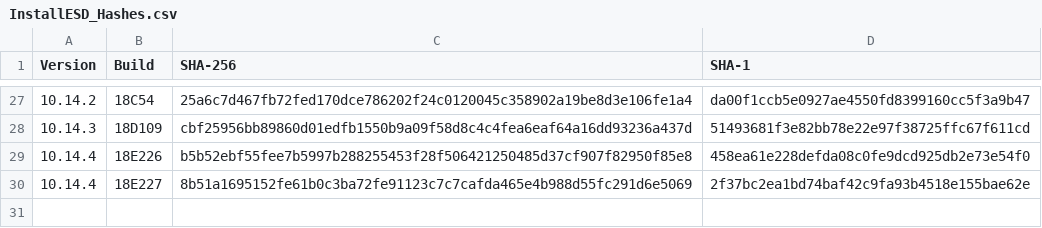
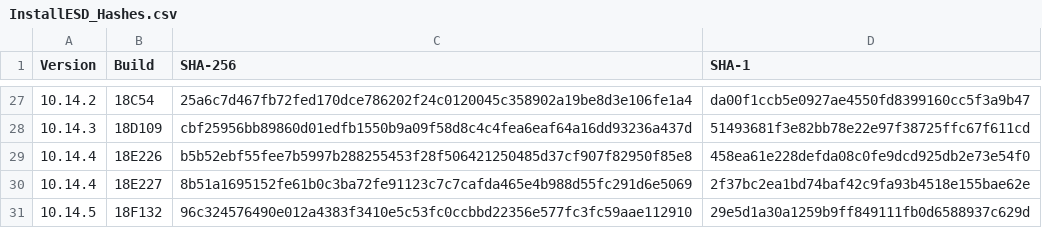
Before and after one commit to drduh/macOS-Security-and-Privacy-Guide, a CSV file: InstallESD_Hashes.csv, drawn as a sheet; only a part is shown, gaps mark what is left out.

Commit message:
Add 10.14.5 hashes

```diff
--- a/InstallESD_Hashes.csv
+++ b/InstallESD_Hashes.csv
@@ -30 +30,2 @@ Version,Build,SHA-256,SHA-1
 10.14.4,18E227,8b51a1695152fe61b0c3ba72fe91123c7c7cafda465e4b988d55fc291d6e5069,2f37bc2ea1bd74baf42c9fa93b4518e155bae62e
+10.14.5,18F132,96c324576490e012a4383f3410e5c53fc0ccbbd22356e577fc3fc59aae112910,29e5d1a30a1259b9ff849111fb0d6588937c629d
```
